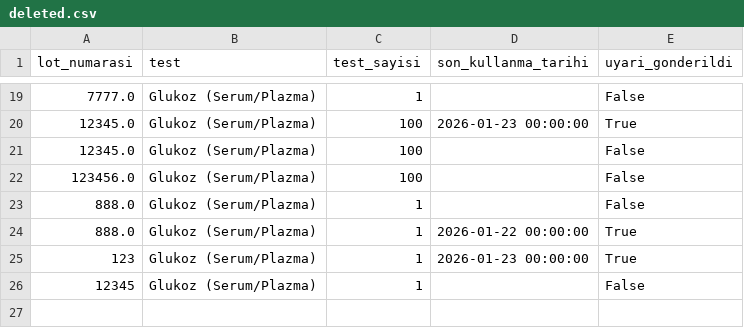
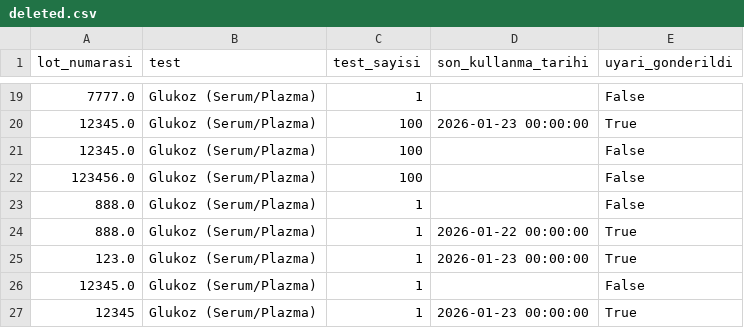
Before and after one commit to tako007/stok, a CSV file: data/deleted.csv, drawn as a sheet; only a part is shown, gaps mark what is left out.

Commit message:
Kit silindi

```diff
--- a/data/deleted.csv
+++ b/data/deleted.csv
@@ -24,3 +24,4 @@ lot_numarasi,test,test_sayisi,son_kullanma_tarihi,uyari_gonderildi
 888.0,Glukoz (Serum/Plazma),1,2026-01-22 00:00:00,True
-123,Glukoz (Serum/Plazma),1,2026-01-23 00:00:00,True
-12345,Glukoz (Serum/Plazma),1,,False
+123.0,Glukoz (Serum/Plazma),1,2026-01-23 00:00:00,True
+12345.0,Glukoz (Serum/Plazma),1,,False
+12345,Glukoz (Serum/Plazma),1,2026-01-23 00:00:00,True
```
